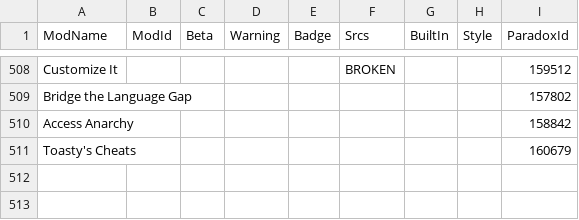
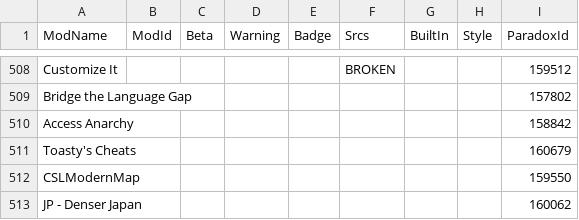
Before and after one commit to CitiesSkylinesModding/CustomizableMenuDatabase, a CSV file: ModsData.csv, drawn as a sheet; only a part is shown, gaps mark what is left out.

```diff
--- a/ModsData.csv
+++ b/ModsData.csv
@@ -511 +511,3 @@ Access Anarchy,,,,,,,,158842
 Toasty's Cheats,,,,,,,,160679
+CSLModernMap,,,,,,,,159550
+JP - Denser Japan,,,,,,,,160062
```
